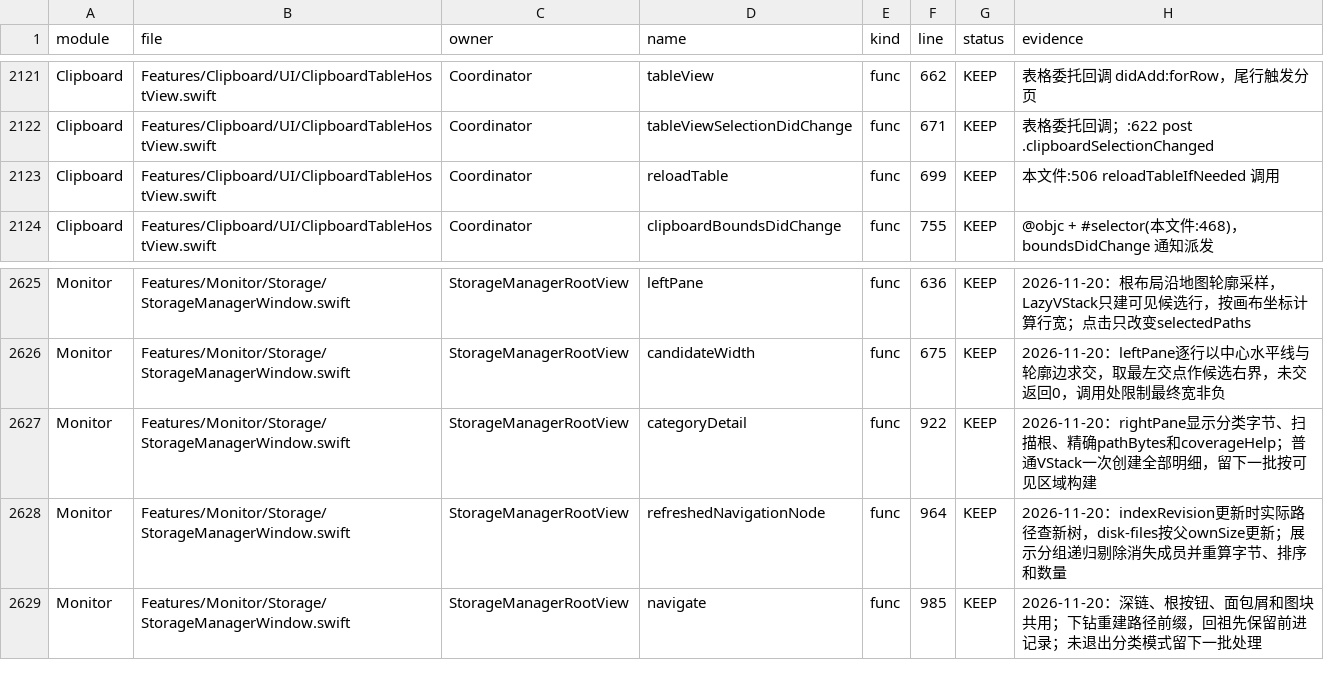
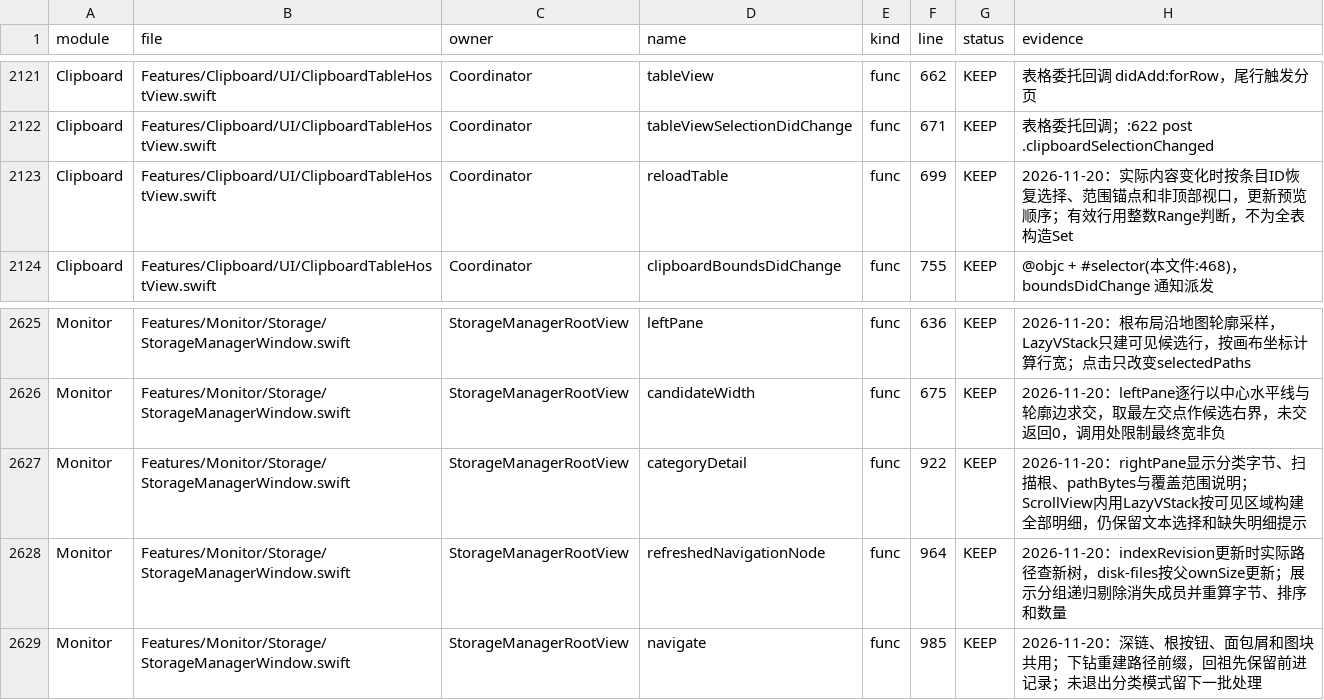
Before and after one commit to sxyq/Kitnest, a CSV file: docs/40-审计与核对/数据表/函数审阅台账.csv, drawn as a sheet; only a part is shown, gaps mark what is left out.

Commit message:
perf(clipboard): 删除全行集合分配并按可见区域创建分类明细
需求（2026-11-20 用户原话）：「对我们这个项目进行性能优化大幅度」「每完成一部分，清理一部分就提交一部分」。
改动文件：ClipboardTableHostView.swift、StorageManagerWindow.swift及原索引和窗口资料。
- 刷新行映射使用0..<numberOfRows整数Range，不再为所有行创建Set。
- 分类路径详情的ScrollView改用LazyVStack，保留全部路径及原布局，按可见区域构建明细。
- 源码新增2行、删除2行；未新增缓存、队列或服务。
实测：主线组合正式构建、严格签名和原子安装通过；存储快照和提示词表单实际显示。长分类滚动和旧新资源对照待实测，未给出性能百分比。函数资料一致，CodeGraph已同步。

```diff
--- a/docs/40-审计与核对/数据表/函数审阅台账.csv
+++ b/docs/40-审计与核对/数据表/函数审阅台账.csv
@@ -2122,3 +2122,3 @@ Clipboard,Features/Clipboard/UI/ClipboardTableHostView.swift,Coordinator,tableVi
 Clipboard,Features/Clipboard/UI/ClipboardTableHostView.swift,Coordinator,tableViewSelectionDidChange,func,671,KEEP,表格委托回调；:622 post .clipboardSelectionChanged
-Clipboard,Features/Clipboard/UI/ClipboardTableHostView.swift,Coordinator,reloadTable,func,699,KEEP,本文件:506 reloadTableIfNeeded 调用
+Clipboard,Features/Clipboard/UI/ClipboardTableHostView.swift,Coordinator,reloadTable,func,699,KEEP,2026-11-20：实际内容变化时按条目ID恢复选择、范围锚点和非顶部视口，更新预览顺序；有效行用整数Range判断，不为全表构造Set
 Clipboard,Features/Clipboard/UI/ClipboardTableHostView.swift,Coordinator,clipboardBoundsDidChange,func,755,KEEP,@objc + #selector(本文件:468)，boundsDidChange 通知派发
@@ -2626,3 +2626,3 @@ Monitor,Features/Monitor/Storage/StorageManagerWindow.swift,StorageManagerRootVi
 Monitor,Features/Monitor/Storage/StorageManagerWindow.swift,StorageManagerRootView,candidateWidth,func,675,KEEP,2026-11-20：leftPane逐行以中心水平线与轮廓边求交，取最左交点作候选右界，未交返回0，调用处限制最终宽非负
-Monitor,Features/Monitor/Storage/StorageManagerWindow.swift,StorageManagerRootView,categoryDetail,func,922,KEEP,2026-11-20：rightPane显示分类字节、扫描根、精确pathBytes和coverageHelp；普通VStack一次创建全部明细，留下一批按可见区域构建
+Monitor,Features/Monitor/Storage/StorageManagerWindow.swift,StorageManagerRootView,categoryDetail,func,922,KEEP,2026-11-20：rightPane显示分类字节、扫描根、pathBytes与覆盖范围说明；ScrollView内用LazyVStack按可见区域构建全部明细，仍保留文本选择和缺失明细提示
 Monitor,Features/Monitor/Storage/StorageManagerWindow.swift,StorageManagerRootView,refreshedNavigationNode,func,964,KEEP,2026-11-20：indexRevision更新时实际路径查新树，disk-files按父ownSize更新；展示分组递归剔除消失成员并重算字节、排序和数量
```
Also changed, not shown: docs/40-审计与核对/数据表/预览窗口排查.csv, 3 other files.
